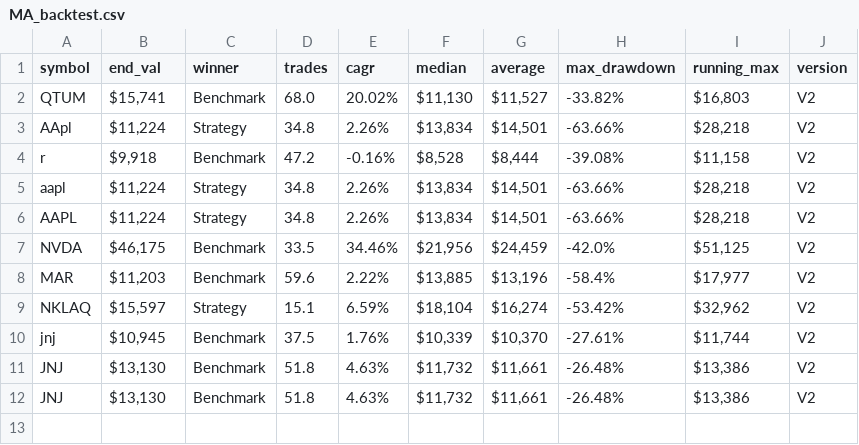
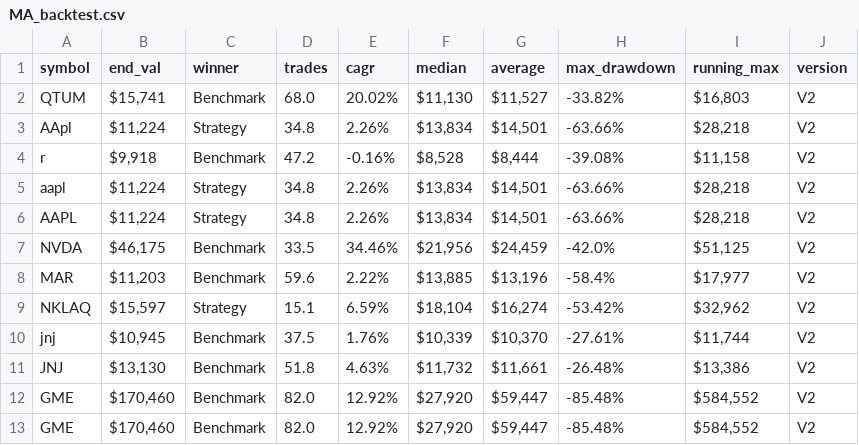
Before and after one commit to LuckyOne7777/Simple_MA-Algo_Backtester, a CSV file: CSV files/MA_backtest.csv, drawn as a sheet; removed rows and columns are numbered as before the commit, all else as after; the diff names each change by its address in the sheet, - before the commit and + after, or states it on an @@ line.

```diff
--- a/CSV files/MA_backtest.csv
+++ b/CSV files/MA_backtest.csv
-row 12: JNJ | $13,130 | Benchmark | 51.8 | 4.63% | $11,732 | $11,661 | -26.48% | $13,386 | V2
+row 12: GME | $170,460 | Benchmark | 82.0 | 12.92% | $27,920 | $59,447 | -85.48% | $584,552 | V2
+row 13: GME | $170,460 | Benchmark | 82.0 | 12.92% | $27,920 | $59,447 | -85.48% | $584,552 | V2
```
Also changed, not shown: 1 other file.
